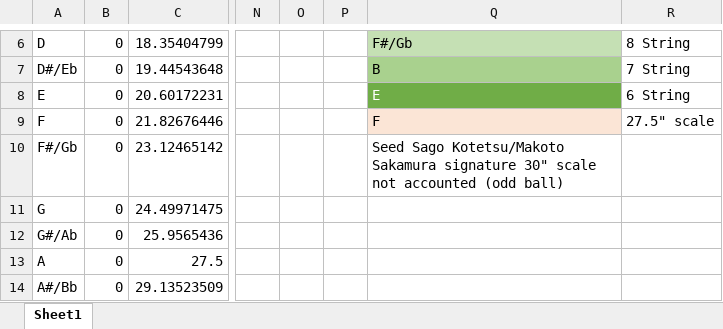
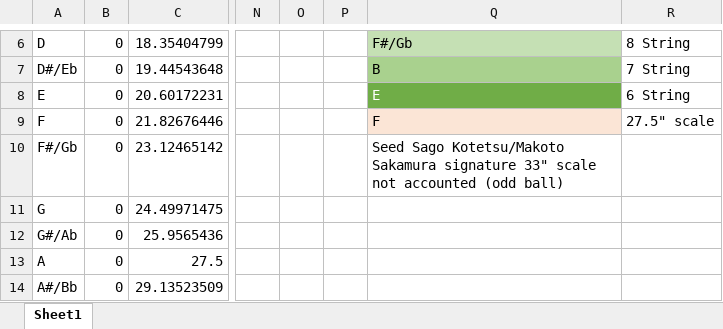
Before and after one commit to alfredobaganha/SimpleTuner, an Excel workbook: excel/tuner.xlsx, sheet Sheet1, drawn as a sheet; only a part is shown, gaps mark what is left out; values as stored, in another font and other column widths than the file's, no borders; conditional formats not drawn; the diff names each change by its address in the sheet, - before the commit and + after, or states it on an @@ line.

Commit message:
Corrected a typo on the spreadsheet

```diff
--- a/excel/tuner.xlsx (sheet Sheet1)
+++ b/excel/tuner.xlsx (sheet Sheet1)
-Q10: …Sakamura signature 30" scale not…
+Q10: …Sakamura signature 33" scale not…
```
